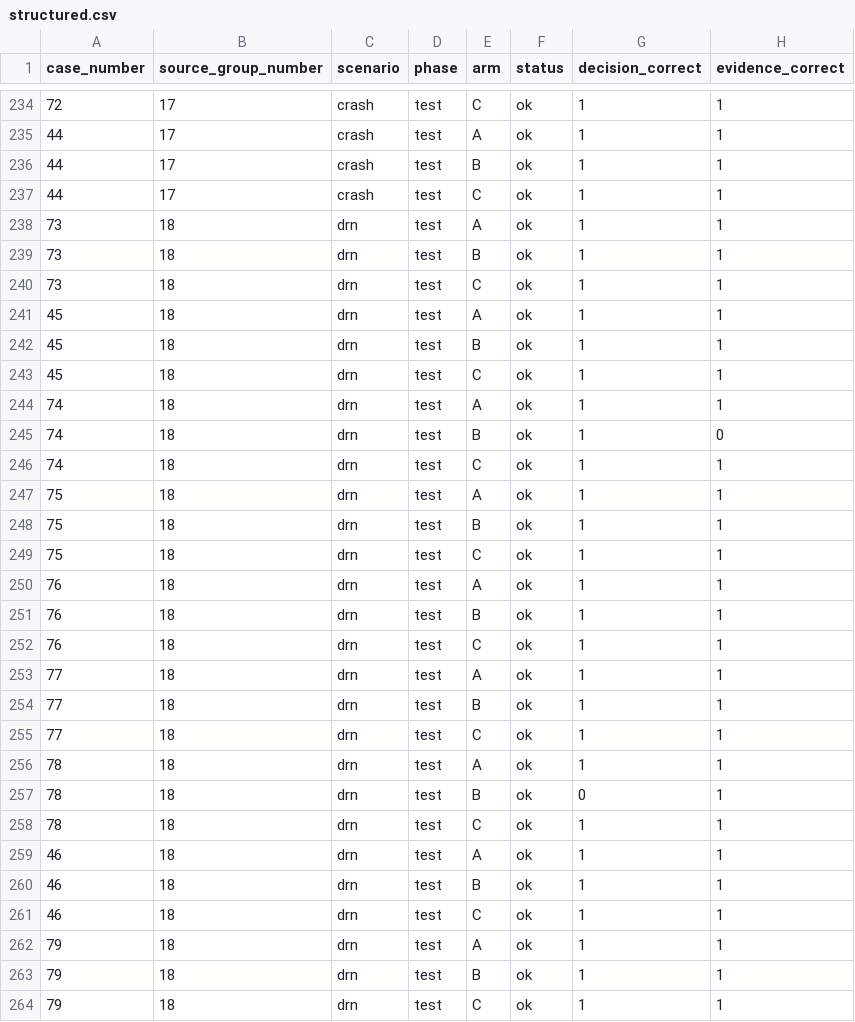
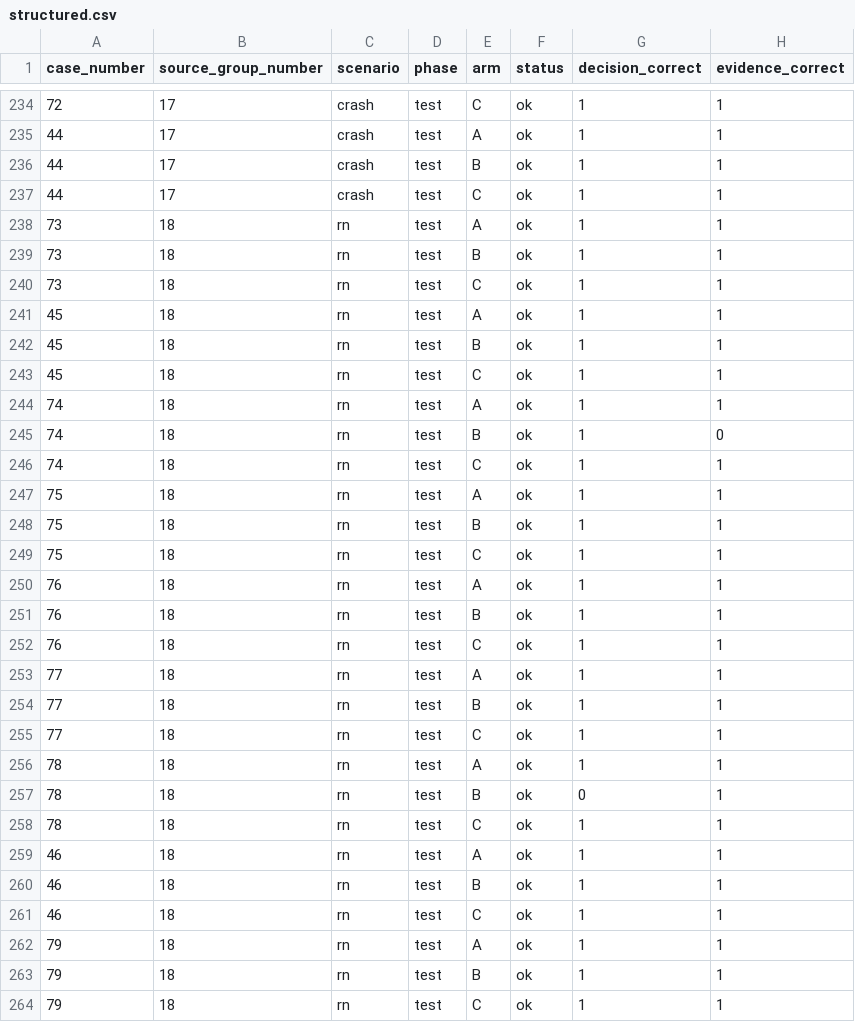
Before and after one commit to raphael-liu/jev-skill, a CSV file: docs/data/structured.csv, drawn as a sheet; only a part is shown, gaps mark what is left out; the diff covers the shown part only; the diff names each change by its address in the sheet, - before the commit and + after, or states it on an @@ line.

```diff
--- a/docs/data/structured.csv
+++ b/docs/data/structured.csv
-C238:C264 (scenario): drn
+C238:C264 (scenario): rn
```
Also changed, not shown: 77 edited cells elsewhere in this file, docs/data/pilot.csv, 8 other files.
